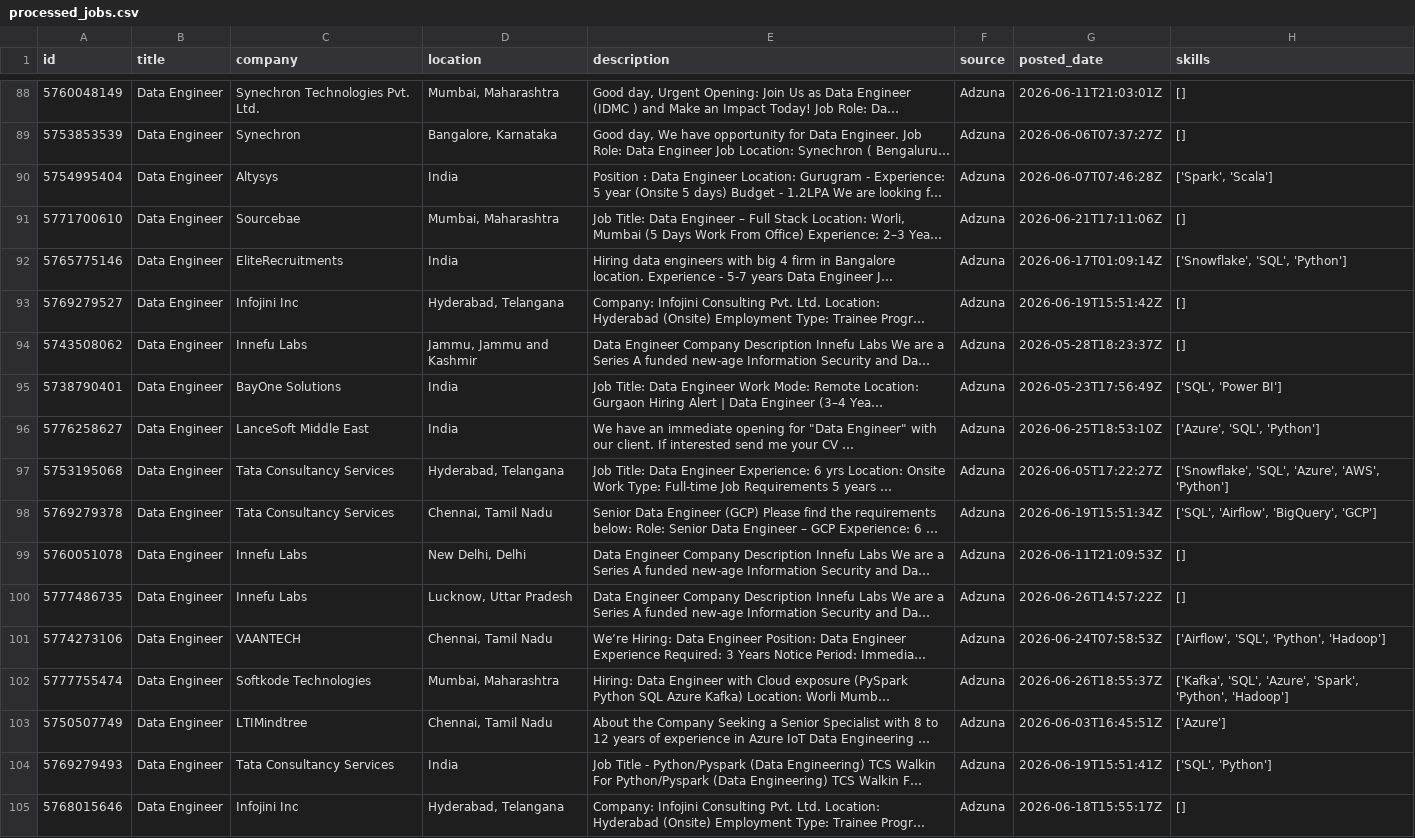
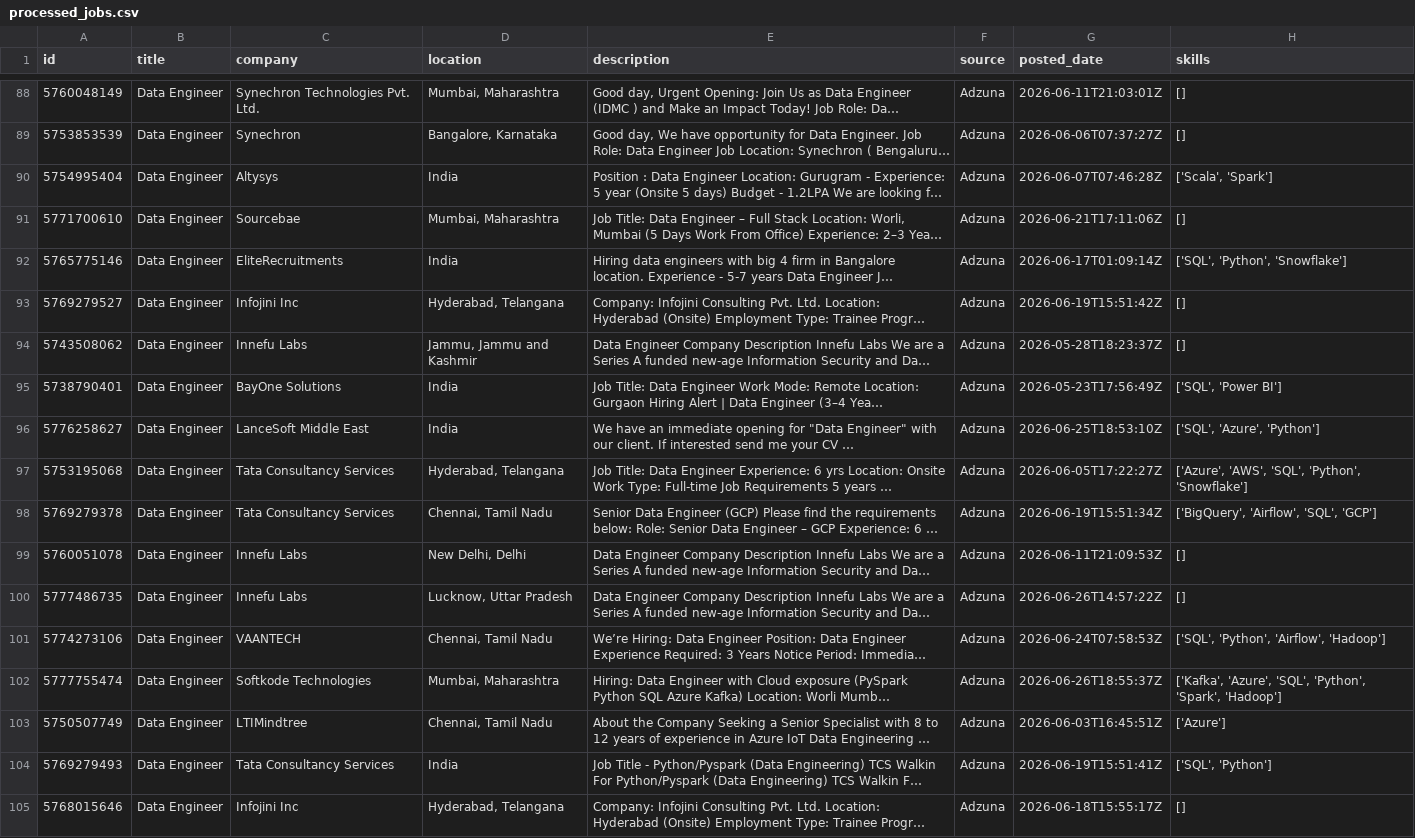
Before and after one commit to ShivaniEzhil/SkillTrend, a CSV file: data/processed/processed_jobs.csv, drawn as a sheet; only a part is shown, gaps mark what is left out; long unchanged cells end in …; the diff covers the shown part only; the diff names each change by its address in the sheet, - before the commit and + after, or states it on an @@ line.

```diff
--- a/data/processed/processed_jobs.csv
+++ b/data/processed/processed_jobs.csv
-H90 (skills): ['Spark', 'Scala']
+H90 (skills): ['Scala', 'Spark']
-H92 (skills): ['Snowflake', 'SQL', 'Python']
+H92 (skills): ['SQL', 'Python', 'Snowflake']
-H96 (skills): ['Azure', 'SQL', 'Python']
+H96 (skills): ['SQL', 'Azure', 'Python']
-H97 (skills): ['Snowflake', 'SQL', 'Azure', 'AWS', 'Python']
+H97 (skills): ['Azure', 'AWS', 'SQL', 'Python', 'Snowflake']
-H98 (skills): ['SQL', 'Airflow', 'BigQuery', 'GCP']
+H98 (skills): ['BigQuery', 'Airflow', 'SQL', 'GCP']
-H101 (skills): ['Airflow', 'SQL', 'Python', 'Hadoop']
+H101 (skills): ['SQL', 'Python', 'Airflow', 'Hadoop']
-H102 (skills): ['Kafka', 'SQL', 'Azure', 'Spark', 'Python', 'Hadoop']
+H102 (skills): ['Kafka', 'Azure', 'SQL', 'Python', 'Spark', 'Hadoop']
```
Also changed, not shown: 33 edited cells elsewhere in this file, 1 other file.
